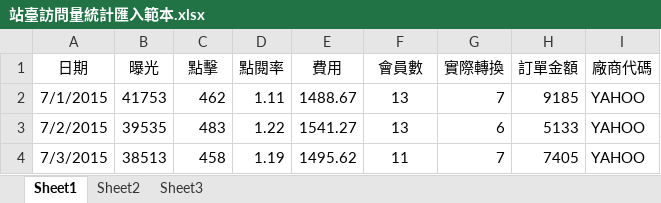
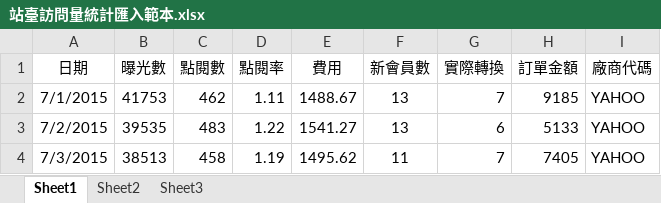
Before and after one commit to lxh2014/gigade-net, an Excel workbook: Admin.gigade/Template/SiteStatistics/站臺訪問量統計匯入範本.xlsx, sheet Sheet1, drawn as a sheet; values as stored, in another font and other column widths than the file's, no borders; the diff names each change by its address in the sheet, - before the commit and + after, or states it on an @@ line.

```diff
--- a/Admin.gigade/Template/SiteStatistics/站臺訪問量統計匯入範本.xlsx (sheet Sheet1)
+++ b/Admin.gigade/Template/SiteStatistics/站臺訪問量統計匯入範本.xlsx (sheet Sheet1)
-B1: 曝光
+B1: 曝光數
-C1: 點擊
+C1: 點閱數
-F1: 會員數
+F1: 新會員數
```
Also changed, not shown: 6 other files.
